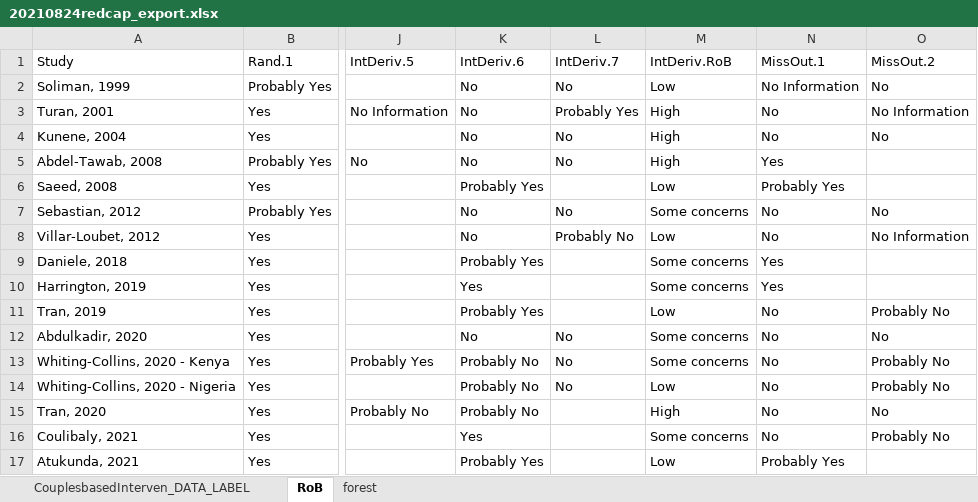
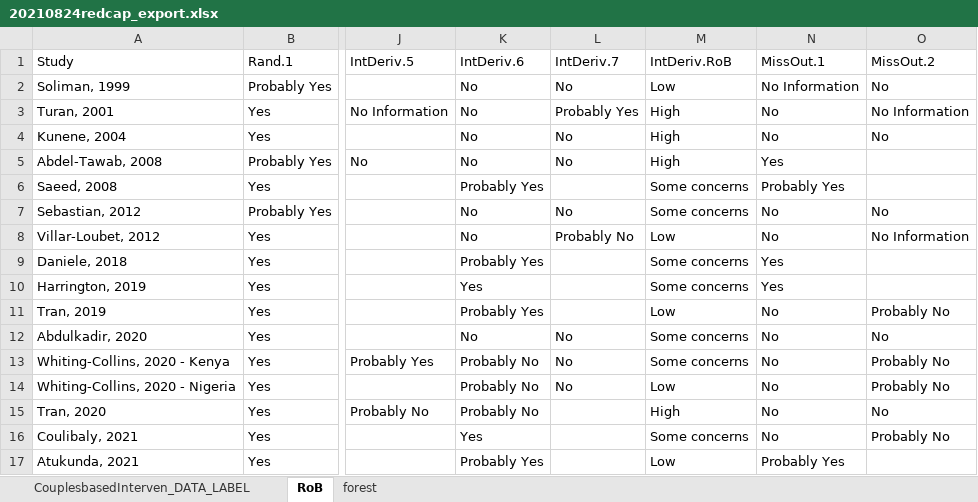
Before and after one commit to dannysack/postpartum_fp_review, an Excel workbook: 20210824redcap_export.xlsx, sheet RoB, drawn as a sheet; only a part is shown, gaps mark what is left out; values as stored, in another font and other column widths than the file's, no borders; the diff names each change by its address in the sheet, - before the commit and + after, or states it on an @@ line.

```diff
--- a/20210824redcap_export.xlsx (sheet RoB)
+++ b/20210824redcap_export.xlsx (sheet RoB)
-M6 (IntDeriv.RoB): Low
+M6 (IntDeriv.RoB): Some concerns
```
Also changed, not shown: sheet CouplesbasedInterven_DATA_LABEL, 1 other file.
